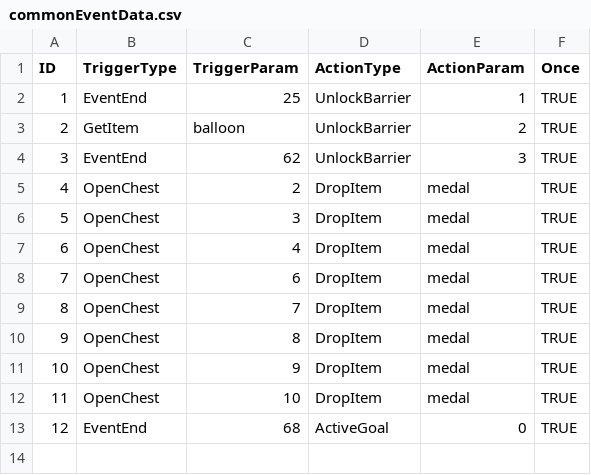
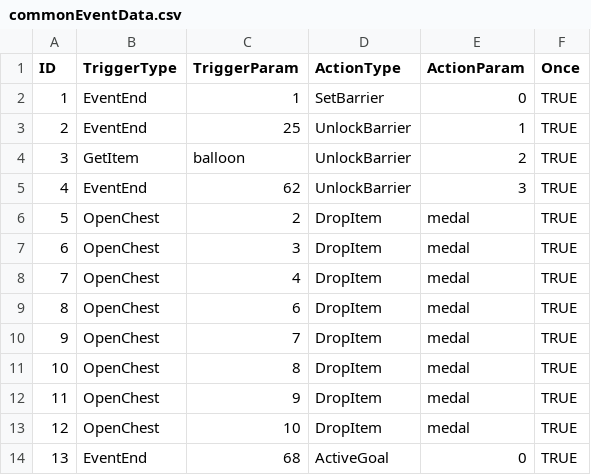
Before and after one commit to KaminagaAyumu/JumpHero, a CSV file: Projects/data/commonEventData.csv, drawn as a sheet; addresses are those after the commit; the diff names each change by its address in the sheet, - before the commit and + after, or states it on an @@ line.

```diff
--- a/Projects/data/commonEventData.csv
+++ b/Projects/data/commonEventData.csv
+row 2: 1 | EventEnd | 1 | SetBarrier | 0 | TRUE
@@ column A (ID) renumbered from row 3 down @@
```
Also changed, not shown: 2 other files.
